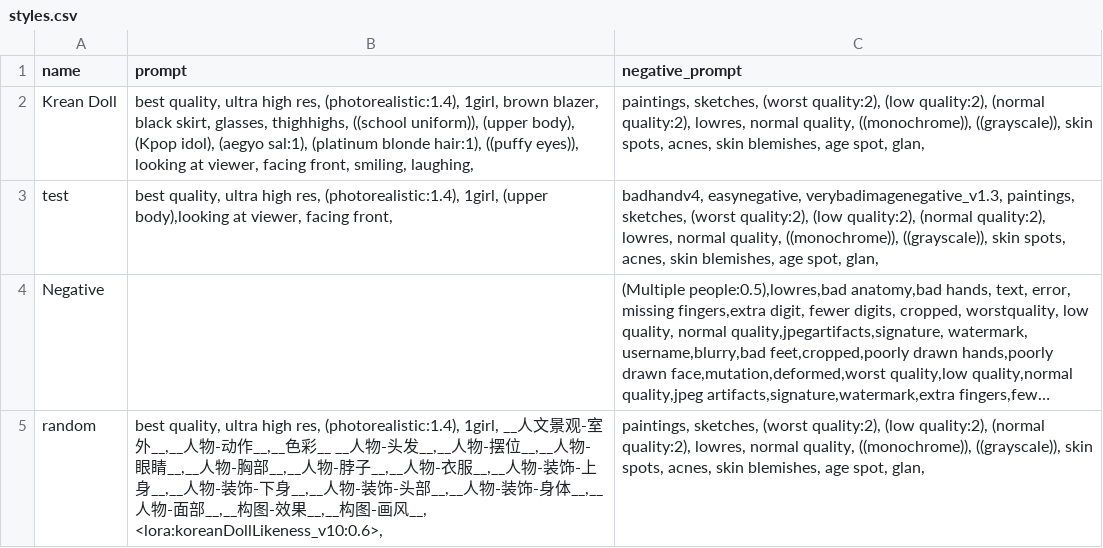
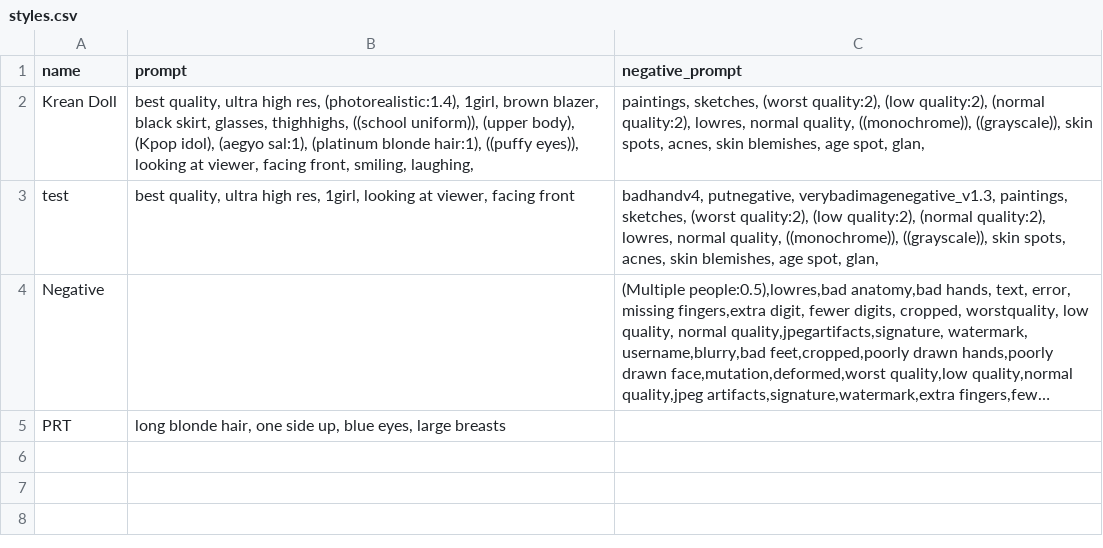
Before and after one commit to gluttony-10/1, a CSV file: styles.csv, drawn as a sheet; long unchanged cells end in …; removed rows and columns are numbered as before the commit, all else as after; the diff names each change by its address in the sheet, - before the commit and + after, or states it on an @@ line.

```diff
--- a/styles.csv
+++ b/styles.csv
-B3 (prompt): …high res, (photorealistic:1.4), 1girl, (upper body),looking at viewer, facing front,
+B3 (prompt): …high res, 1girl, looking at viewer, facing front
-C3 (negative_prompt): badhandv4, easynegative, verybadimagenegative_v1.3, paintings,…
+C3 (negative_prompt): badhandv4, putnegative, verybadimagenegative_v1.3, paintings,…
-row 5: random | best quality, ultra high res, (photorealistic:1.4), 1girl, __人文景观-室外__,__人物-动作__,__色彩__ __人物-头发__,__人物-摆位__,__人物-眼睛__,__人物-胸部__,__人物-脖子__,__人物-衣服__,__人物-装饰-上身__,__人物-装饰-下身__,__人物-装饰-头部__,__人物-装饰-身体__,__人物-面部__,__构图-效果__,__构图-画风__, <lora:koreanDollLikeness_v10:0.6>, | paintings, sketches, (worst quality:2), (low quality:2), (normal quality:2), lowres, normal quality, ((monochrome)), ((grayscale)), skin spots, acnes, skin blemishes, age spot, glan,
+row 5: PRT | long blonde hair, one side up, blue eyes, large breasts
```
Also changed, not shown: 1 other file.
